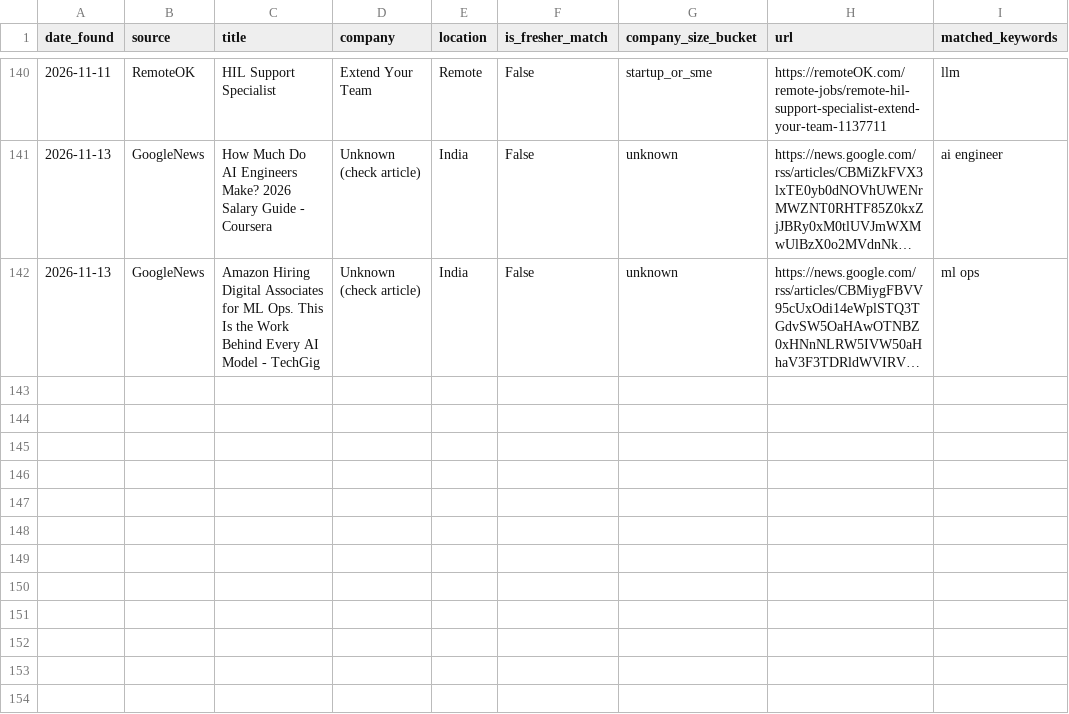
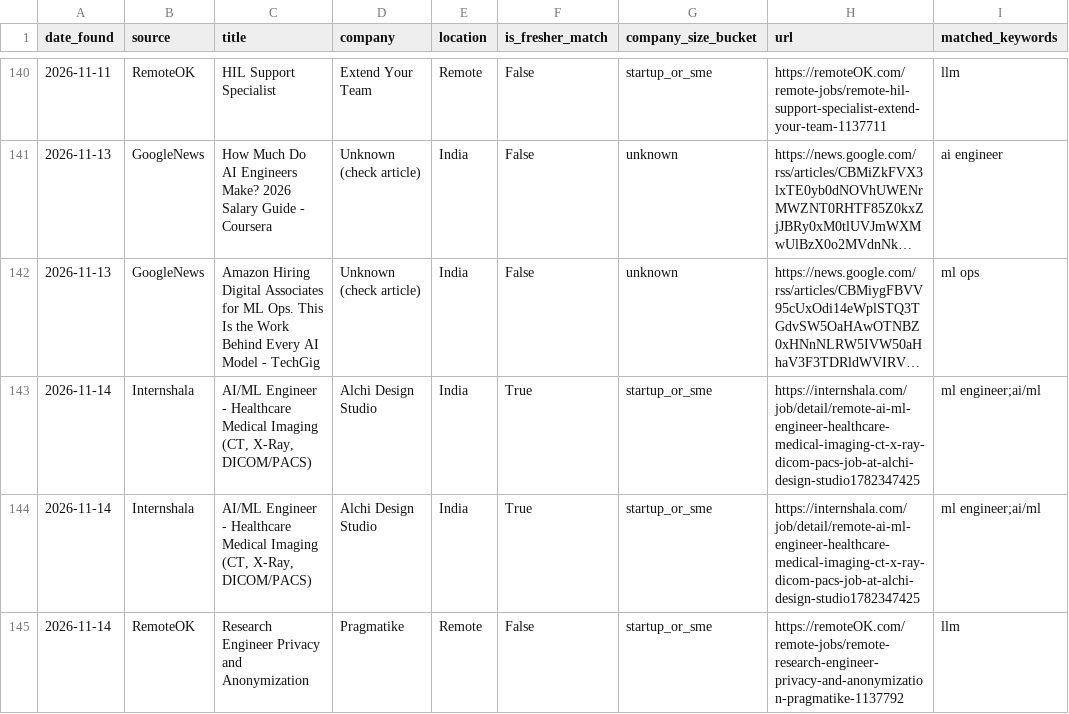
Before and after one commit to ChaarukeshAbhi/ai-fresher-job-radar, a CSV file: data/jobs.csv, drawn as a sheet; only a part is shown, gaps mark what is left out; long unchanged cells end in …; the diff names each change by its address in the sheet, - before the commit and + after, or states it on an @@ line.

```diff
--- a/data/jobs.csv
+++ b/data/jobs.csv
+row 143: 2026-11-14 | Internshala | AI/ML Engineer - Healthcare Medical Imaging (CT, X-Ray, DICOM/PACS) | Alchi Design Studio | India | True | startup_or_sme | https://internshala.com/job/detail/remote-ai-ml-engineer-healthcare-medical-imaging-ct-x-ray-dicom-pacs-job-at-alchi-design-studio1782347425 | ml engineer;ai/ml
+row 144: 2026-11-14 | Internshala | AI/ML Engineer - Healthcare Medical Imaging (CT, X-Ray, DICOM/PACS) | Alchi Design Studio | India | True | startup_or_sme | https://internshala.com/job/detail/remote-ai-ml-engineer-healthcare-medical-imaging-ct-x-ray-dicom-pacs-job-at-alchi-design-studio1782347425 | ml engineer;ai/ml
+row 145: 2026-11-14 | RemoteOK | Research Engineer Privacy and Anonymization | Pragmatike | Remote | False | startup_or_sme | https://remoteOK.com/remote-jobs/remote-research-engineer-privacy-and-anonymization-pragmatike-1137792 | llm
```
